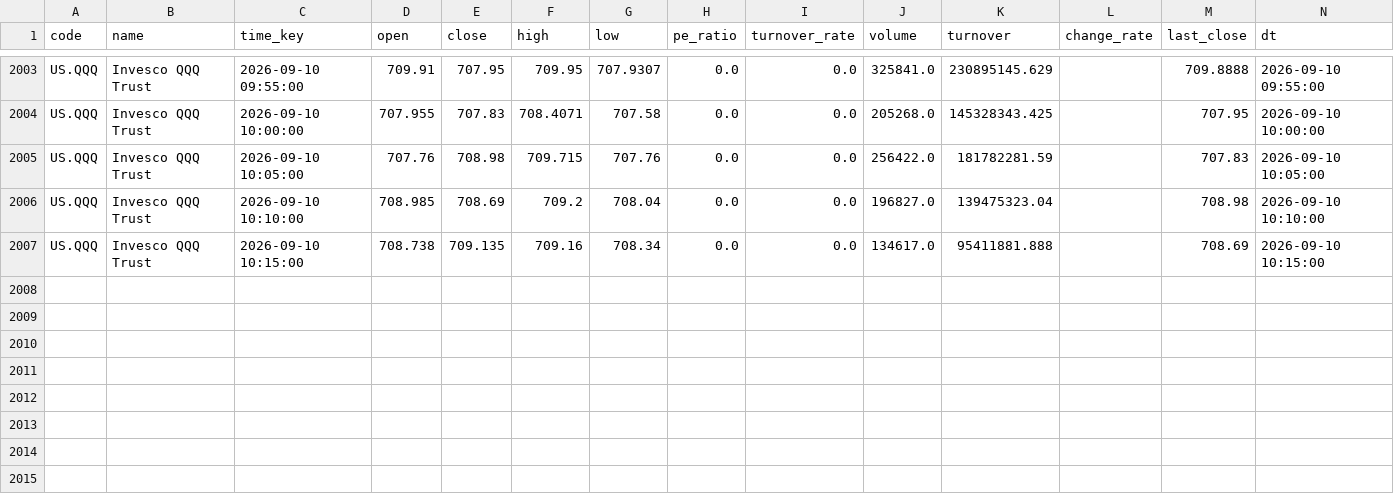
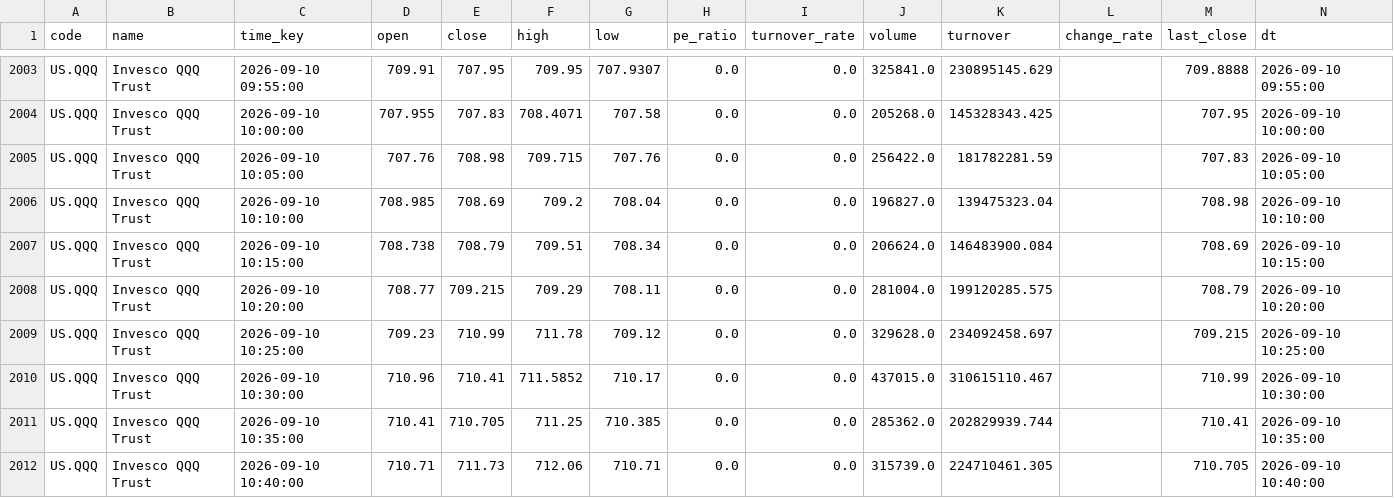
Before and after one commit to adrianchew8295/gui_water2, a CSV file: market_data/US_QQQ_5M.csv, drawn as a sheet; only a part is shown, gaps mark what is left out.

```diff
--- a/market_data/US_QQQ_5M.csv
+++ b/market_data/US_QQQ_5M.csv
@@ -2006,2 +2006,7 @@ US.QQQ,Invesco QQQ Trust,2026-09-10 10:05:00,707.76,708.98,709.715,707.76,0.0,0.
 US.QQQ,Invesco QQQ Trust,2026-09-10 10:10:00,708.985,708.69,709.2,708.04,0.0,0.0,196827.0,139475323.04,,708.98,2026-09-10 10:10:00
-US.QQQ,Invesco QQQ Trust,2026-09-10 10:15:00,708.738,709.135,709.16,708.34,0.0,0.0,134617.0,95411881.888,,708.69,2026-09-10 10:15:00
+US.QQQ,Invesco QQQ Trust,2026-09-10 10:15:00,708.738,708.79,709.51,708.34,0.0,0.0,206624.0,146483900.084,,708.69,2026-09-10 10:15:00
+US.QQQ,Invesco QQQ Trust,2026-09-10 10:20:00,708.77,709.215,709.29,708.11,0.0,0.0,281004.0,199120285.575,,708.79,2026-09-10 10:20:00
+US.QQQ,Invesco QQQ Trust,2026-09-10 10:25:00,709.23,710.99,711.78,709.12,0.0,0.0,329628.0,234092458.697,,709.215,2026-09-10 10:25:00
+US.QQQ,Invesco QQQ Trust,2026-09-10 10:30:00,710.96,710.41,711.5852,710.17,0.0,0.0,437015.0,310615110.467,,710.99,2026-09-10 10:30:00
+US.QQQ,Invesco QQQ Trust,2026-09-10 10:35:00,710.41,710.705,711.25,710.385,0.0,0.0,285362.0,202829939.744,,710.41,2026-09-10 10:35:00
+US.QQQ,Invesco QQQ Trust,2026-09-10 10:40:00,710.71,711.73,712.06,710.71,0.0,0.0,315739.0,224710461.305,,710.705,2026-09-10 10:40:00
```
Also changed, not shown: 5 other files.
